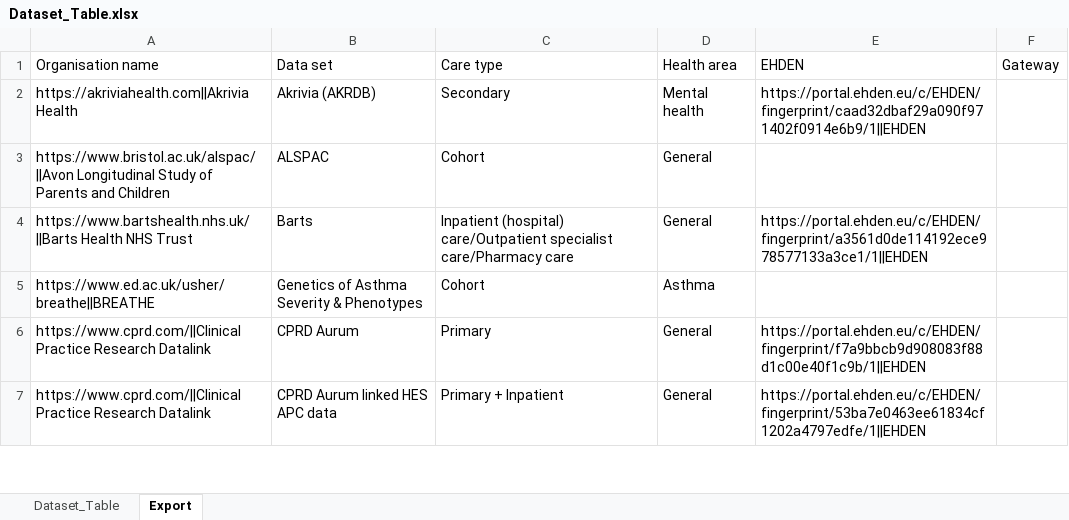
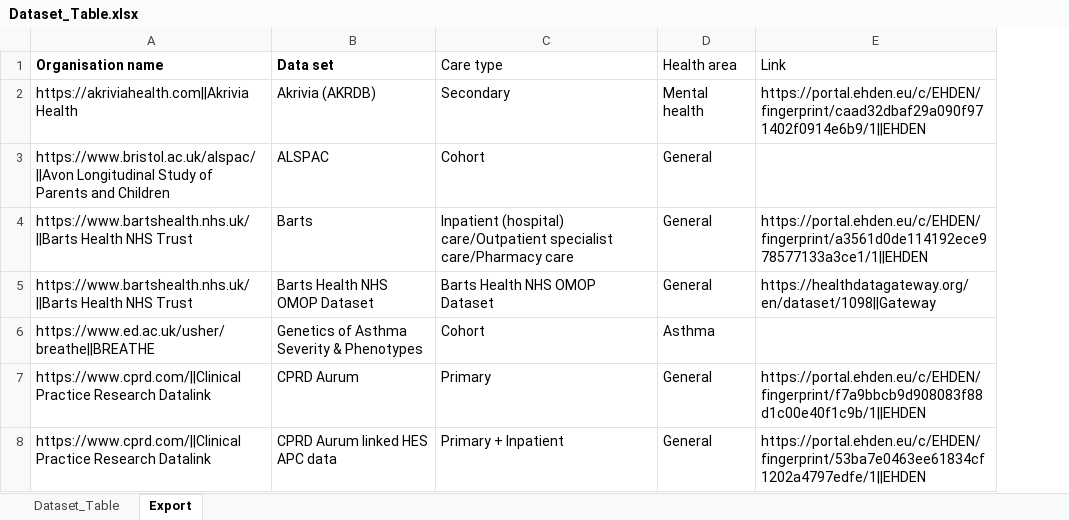
Before and after one commit to HDRUK/UK-OMOP, an Excel workbook: Dataset_Table.xlsx, sheet Export, drawn as a sheet; only a part is shown; values as stored, in another font and other column widths than the file's, no borders; removed rows and columns are numbered as before the commit, all else as after; the diff covers the shown part only; the diff names each change by its address in the sheet, - before the commit and + after, or states it on an @@ line.

Commit message:
Merged EHDEN and Gateway columns
Merged EHDEN and Gateway columns into "Link" column. Also added 3 new data sets.

```diff
--- a/Dataset_Table.xlsx (sheet Export)
+++ b/Dataset_Table.xlsx (sheet Export)
-column F (Gateway), empty
-A1:B1 bold: off
+A1:B1 bold: on
-E1: EHDEN
+E1: Link
+row 5: https://www.bartshealth.nhs.uk/||Barts Health NHS Trust | Barts Health NHS OMOP Dataset | Barts Health NHS OMOP Dataset | General | https://healthdatagateway.org/en/dataset/1098||Gateway
```
Also changed, not shown: 2 added rows and 15 edited cells elsewhere in this sheet, sheet Dataset_Table, formulas that keep their value, hidden cells, 3 other files.
